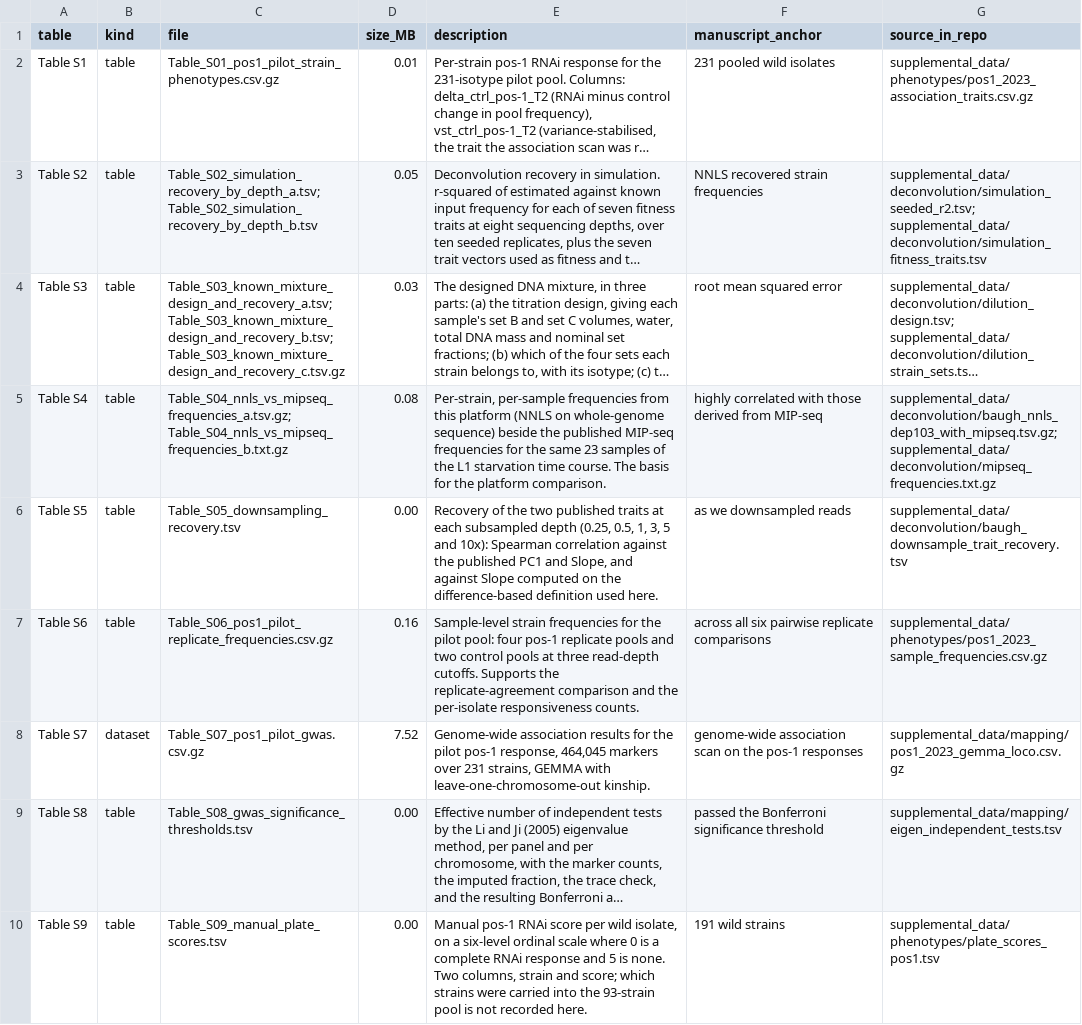
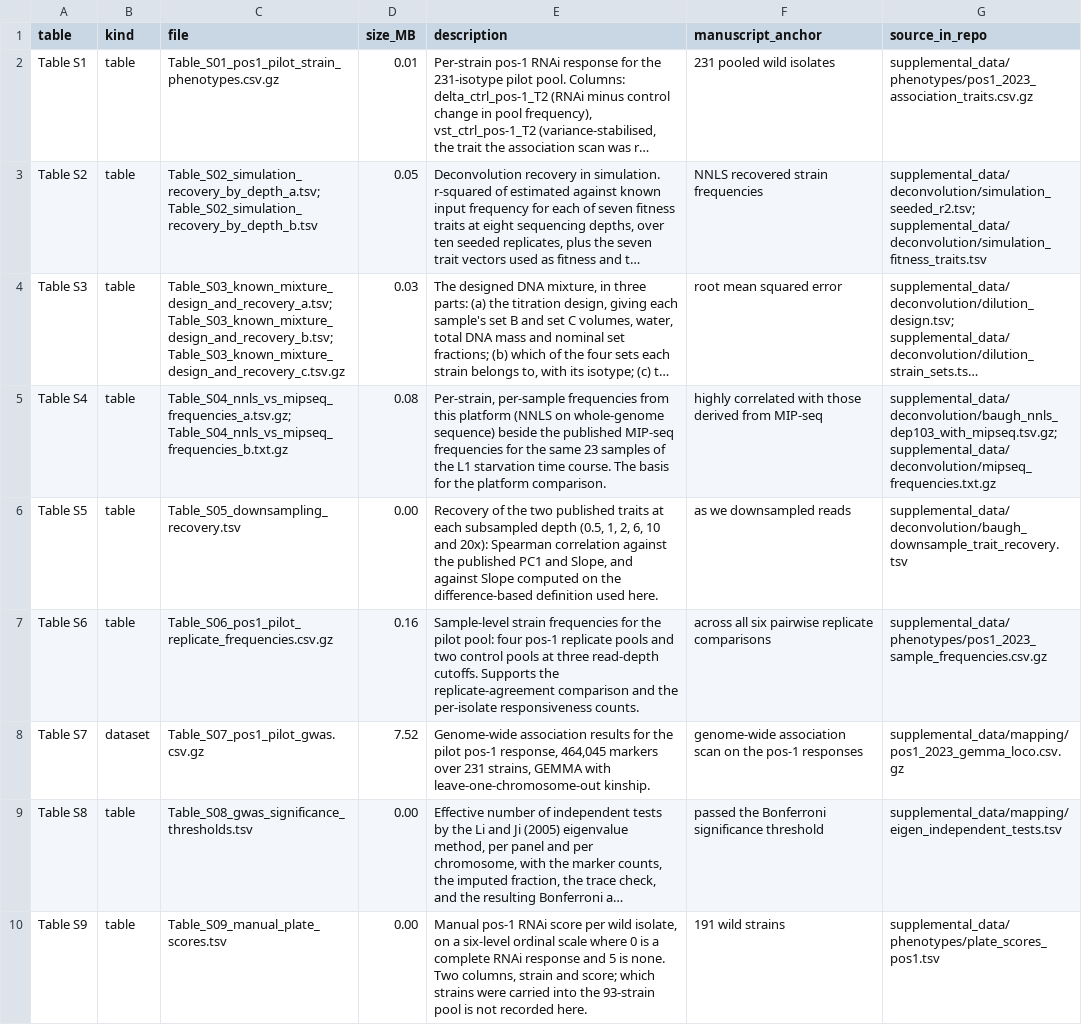
Before and after one commit to Thatguy027/Bulk_GWA_Manuscript, a CSV file: manuscript_supplement/TABLE_INDEX.csv, drawn as a sheet; only a part is shown; long unchanged cells end in …; the diff names each change by its address in the sheet, - before the commit and + after, or states it on an @@ line.

```diff
--- a/manuscript_supplement/TABLE_INDEX.csv
+++ b/manuscript_supplement/TABLE_INDEX.csv
-E6 (description): …subsampled depth (0.25, 0.5, 1, 3, 5 and 10x): Spearman correlation…
+E6 (description): …subsampled depth (0.5, 1, 2, 6, 10 and 20x): Spearman correlation…
```
Also changed, not shown: manuscript_supplement/Table_S05_downsampling_recovery.tsv, supplemental_data/deconvolution/baugh_downsample_trait_recovery.tsv, 26 other files.
